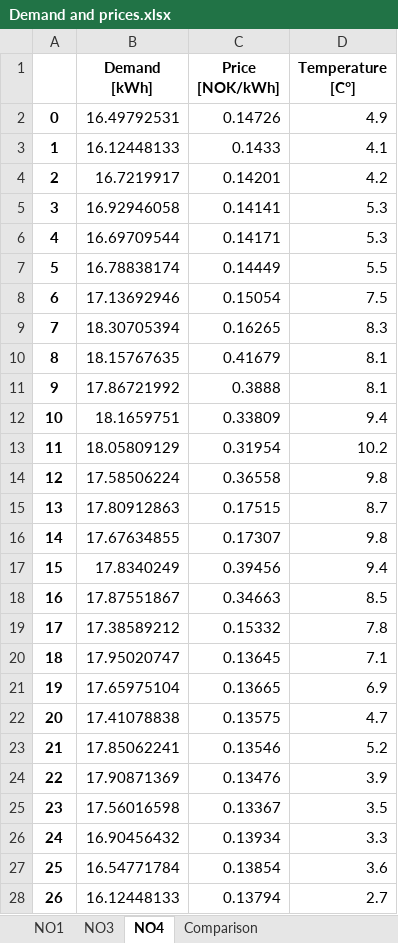
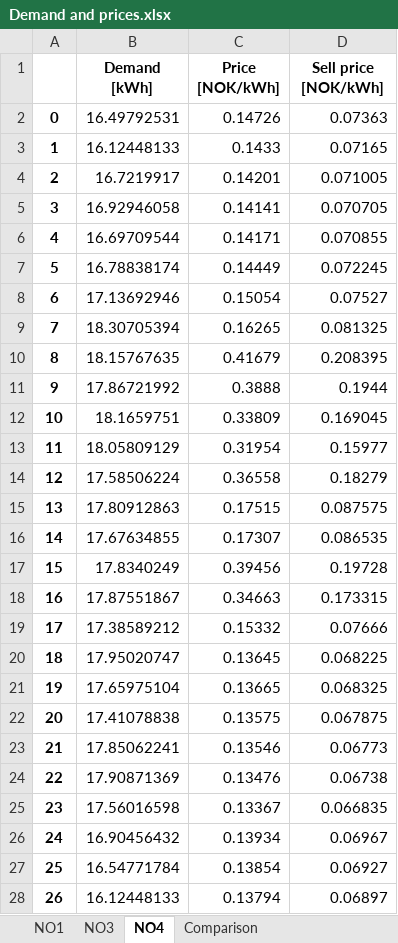
Before and after one commit to jongitoba/big-boi-thesis, an Excel workbook: Demand and prices.xlsx, sheet NO4, drawn as a sheet; only a part is shown; values as stored, in another font and other column widths than the file's, no borders; the diff covers the shown part only; the diff names each change by its address in the sheet, - before the commit and + after, or states it on an @@ line.

Commit message:
Updated to_excel() to include sell price

```diff
--- a/Demand and prices.xlsx (sheet NO4)
+++ b/Demand and prices.xlsx (sheet NO4)
-D1: Temperature [C°]
+D1: Sell price [NOK/kWh]
-D2 (Sell price [NOK/kWh]): 4.9
+D2 (Sell price [NOK/kWh]): 0.07363
-D3 (Sell price [NOK/kWh]): 4.1
+D3 (Sell price [NOK/kWh]): 0.07165
-D4 (Sell price [NOK/kWh]): 4.2
+D4 (Sell price [NOK/kWh]): 0.071005
-D5 (Sell price [NOK/kWh]): 5.3
+D5 (Sell price [NOK/kWh]): 0.070705
-D6 (Sell price [NOK/kWh]): 5.3
+D6 (Sell price [NOK/kWh]): 0.070855
-D7 (Sell price [NOK/kWh]): 5.5
+D7 (Sell price [NOK/kWh]): 0.072245
-D8 (Sell price [NOK/kWh]): 7.5
+D8 (Sell price [NOK/kWh]): 0.07527
-D9 (Sell price [NOK/kWh]): 8.3
+D9 (Sell price [NOK/kWh]): 0.081325
-D10 (Sell price [NOK/kWh]): 8.1
+D10 (Sell price [NOK/kWh]): 0.208395
-D11 (Sell price [NOK/kWh]): 8.1
+D11 (Sell price [NOK/kWh]): 0.1944
-D12 (Sell price [NOK/kWh]): 9.4
+D12 (Sell price [NOK/kWh]): 0.169045
-D13 (Sell price [NOK/kWh]): 10.2
+D13 (Sell price [NOK/kWh]): 0.15977
-D14 (Sell price [NOK/kWh]): 9.8
+D14 (Sell price [NOK/kWh]): 0.18279
-D15 (Sell price [NOK/kWh]): 8.7
+D15 (Sell price [NOK/kWh]): 0.087575
-D16 (Sell price [NOK/kWh]): 9.8
+D16 (Sell price [NOK/kWh]): 0.086535
-D17 (Sell price [NOK/kWh]): 9.4
+D17 (Sell price [NOK/kWh]): 0.19728
-D18 (Sell price [NOK/kWh]): 8.5
+D18 (Sell price [NOK/kWh]): 0.173315
-D19 (Sell price [NOK/kWh]): 7.8
+D19 (Sell price [NOK/kWh]): 0.07666
-D20 (Sell price [NOK/kWh]): 7.1
+D20 (Sell price [NOK/kWh]): 0.068225
-D21 (Sell price [NOK/kWh]): 6.9
+D21 (Sell price [NOK/kWh]): 0.068325
-D22 (Sell price [NOK/kWh]): 4.7
+D22 (Sell price [NOK/kWh]): 0.067875
-D23 (Sell price [NOK/kWh]): 5.2
+D23 (Sell price [NOK/kWh]): 0.06773
-D24 (Sell price [NOK/kWh]): 3.9
+D24 (Sell price [NOK/kWh]): 0.06738
-D25 (Sell price [NOK/kWh]): 3.5
+D25 (Sell price [NOK/kWh]): 0.066835
-D26 (Sell price [NOK/kWh]): 3.3
+D26 (Sell price [NOK/kWh]): 0.06967
-D27 (Sell price [NOK/kWh]): 3.6
+D27 (Sell price [NOK/kWh]): 0.06927
-D28 (Sell price [NOK/kWh]): 2.7
+D28 (Sell price [NOK/kWh]): 0.06897
```
Also changed, not shown: 693 edited cells elsewhere in this sheet, sheet NO3, sheet NO1, charts or pictures, Test battery data.xlsx, 1 other file.
